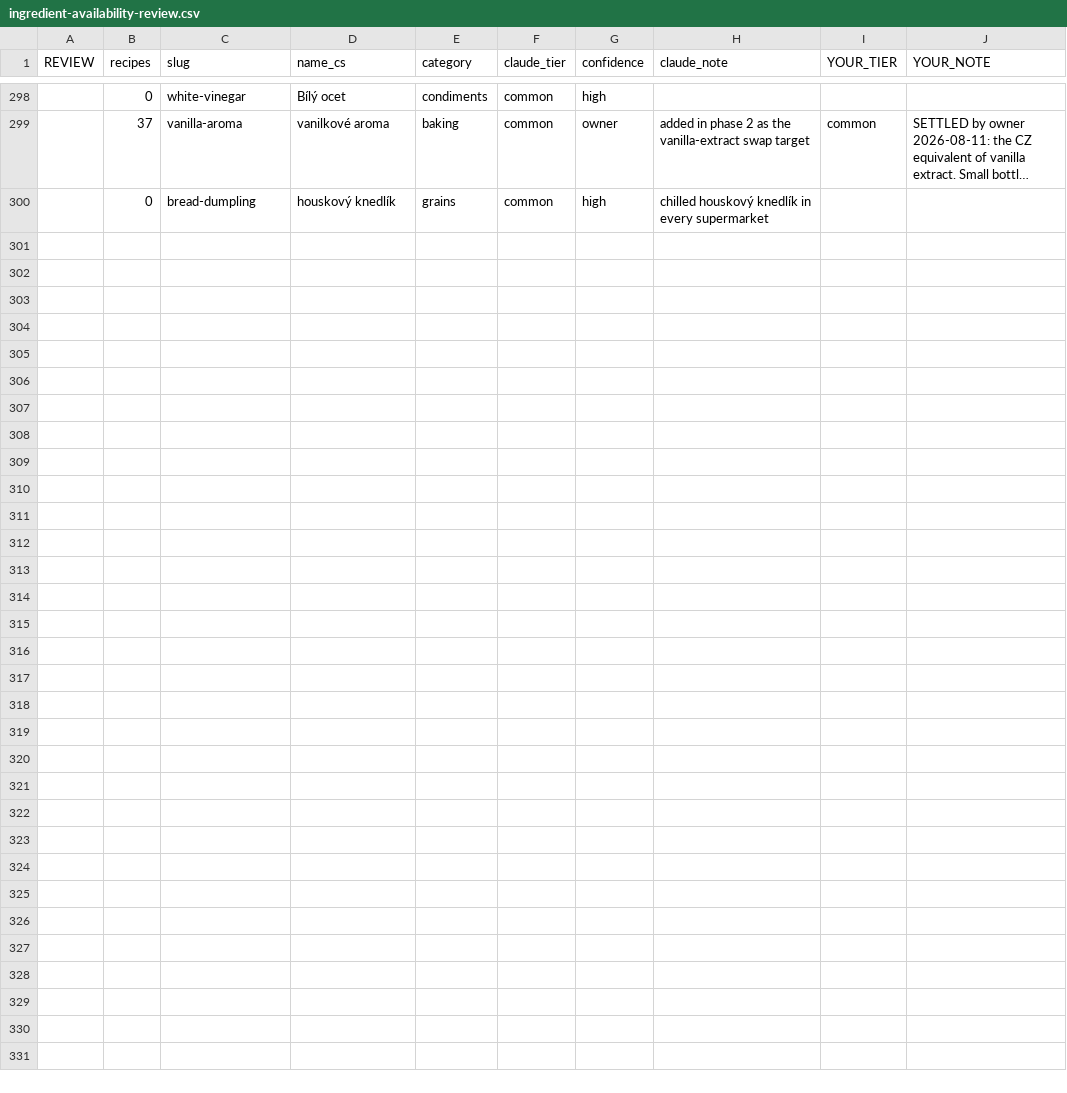
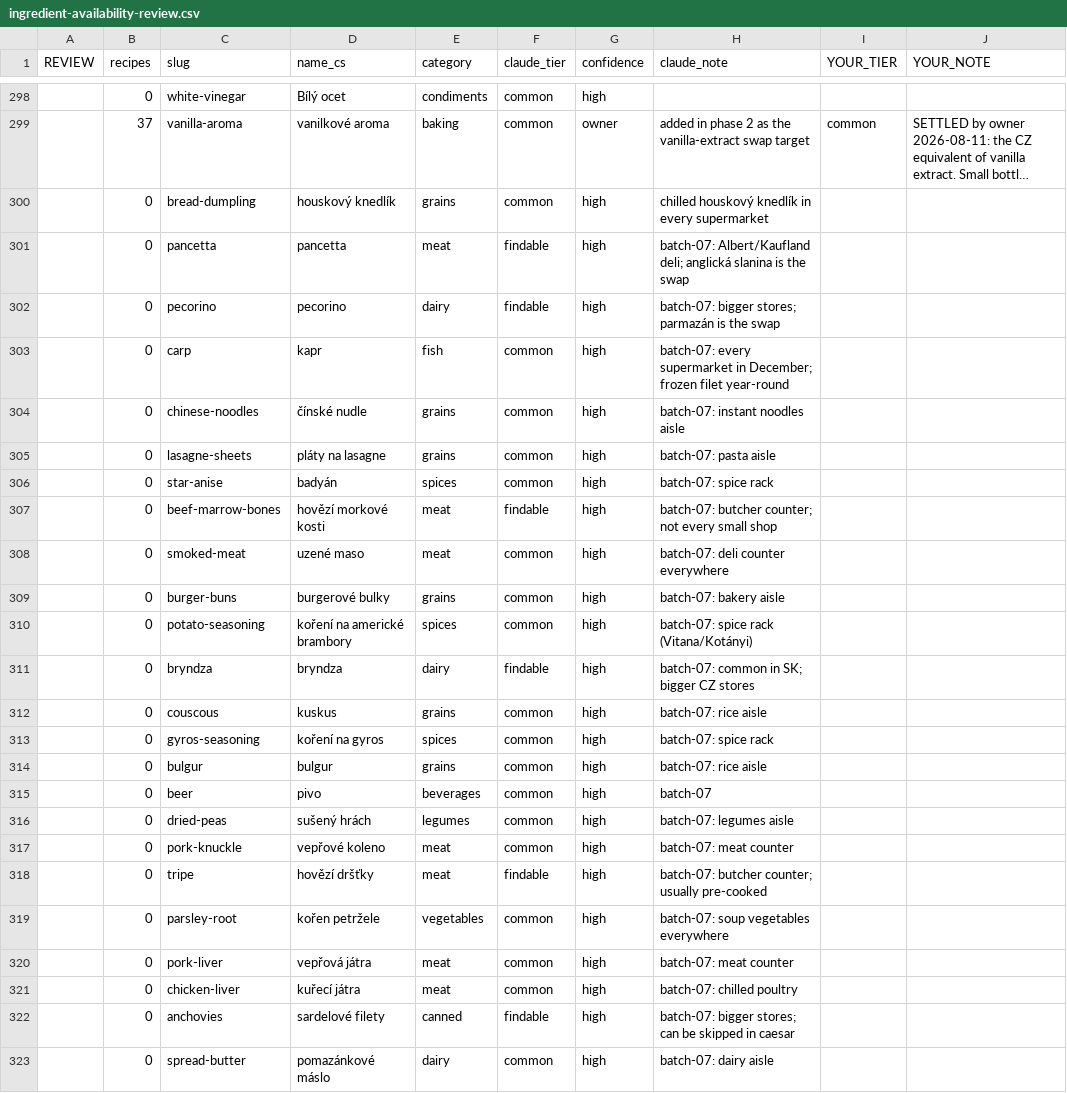
Before and after one commit to RobbS79/llmDietPlanner, a CSV file: docs/ingredient-availability-review.csv, drawn as a sheet; only a part is shown, gaps mark what is left out; long unchanged cells end in …; the diff names each change by its address in the sheet, - before the commit and + after, or states it on an @@ line.

```diff
--- a/docs/ingredient-availability-review.csv
+++ b/docs/ingredient-availability-review.csv
+row 301:  | 0 | pancetta | pancetta | meat | findable | high | batch-07: Albert/Kaufland deli; anglická slanina is the swap
+row 302:  | 0 | pecorino | pecorino | dairy | findable | high | batch-07: bigger stores; parmazán is the swap
+row 303:  | 0 | carp | kapr | fish | common | high | batch-07: every supermarket in December; frozen filet year-round
+row 304:  | 0 | chinese-noodles | čínské nudle | grains | common | high | batch-07: instant noodles aisle
+row 305:  | 0 | lasagne-sheets | pláty na lasagne | grains | common | high | batch-07: pasta aisle
+row 306:  | 0 | star-anise | badyán | spices | common | high | batch-07: spice rack
+row 307:  | 0 | beef-marrow-bones | hovězí morkové kosti | meat | findable | high | batch-07: butcher counter; not every small shop
+row 308:  | 0 | smoked-meat | uzené maso | meat | common | high | batch-07: deli counter everywhere
+row 309:  | 0 | burger-buns | burgerové bulky | grains | common | high | batch-07: bakery aisle
+row 310:  | 0 | potato-seasoning | koření na americké brambory | spices | common | high | batch-07: spice rack (Vitana/Kotányi)
+row 311:  | 0 | bryndza | bryndza | dairy | findable | high | batch-07: common in SK; bigger CZ stores
+row 312:  | 0 | couscous | kuskus | grains | common | high | batch-07: rice aisle
+row 313:  | 0 | gyros-seasoning | koření na gyros | spices | common | high | batch-07: spice rack
+row 314:  | 0 | bulgur | bulgur | grains | common | high | batch-07: rice aisle
+row 315:  | 0 | beer | pivo | beverages | common | high | batch-07
+row 316:  | 0 | dried-peas | sušený hrách | legumes | common | high | batch-07: legumes aisle
+row 317:  | 0 | pork-knuckle | vepřové koleno | meat | common | high | batch-07: meat counter
+row 318:  | 0 | tripe | hovězí dršťky | meat | findable | high | batch-07: butcher counter; usually pre-cooked
+row 319:  | 0 | parsley-root | kořen petržele | vegetables | common | high | batch-07: soup vegetables everywhere
+row 320:  | 0 | pork-liver | vepřová játra | meat | common | high | batch-07: meat counter
+row 321:  | 0 | chicken-liver | kuřecí játra | meat | common | high | batch-07: chilled poultry
+row 322:  | 0 | anchovies | sardelové filety | canned | findable | high | batch-07: bigger stores; can be skipped in caesar
+row 323:  | 0 | spread-butter | pomazánkové máslo | dairy | common | high | batch-07: dairy aisle
```
Also changed, not shown: 7 other files.
